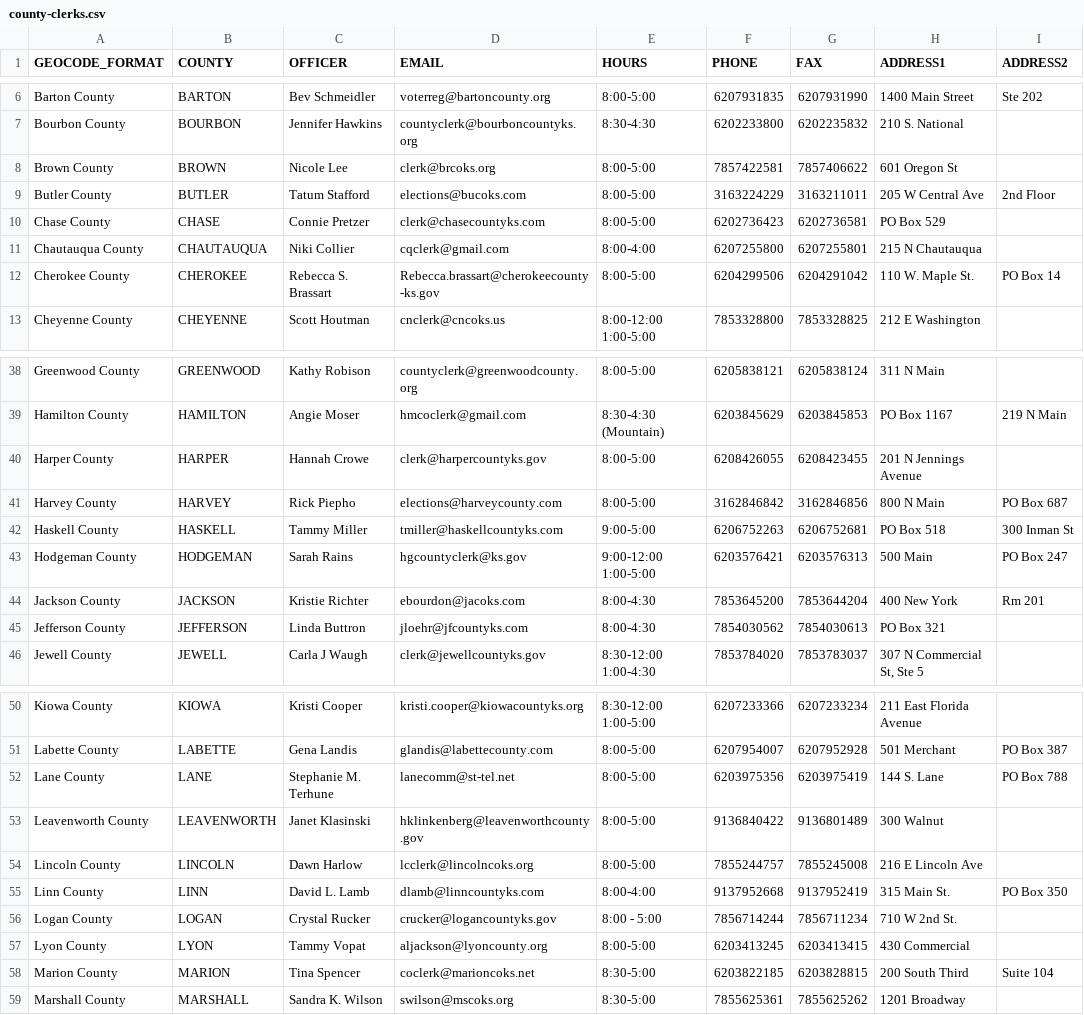
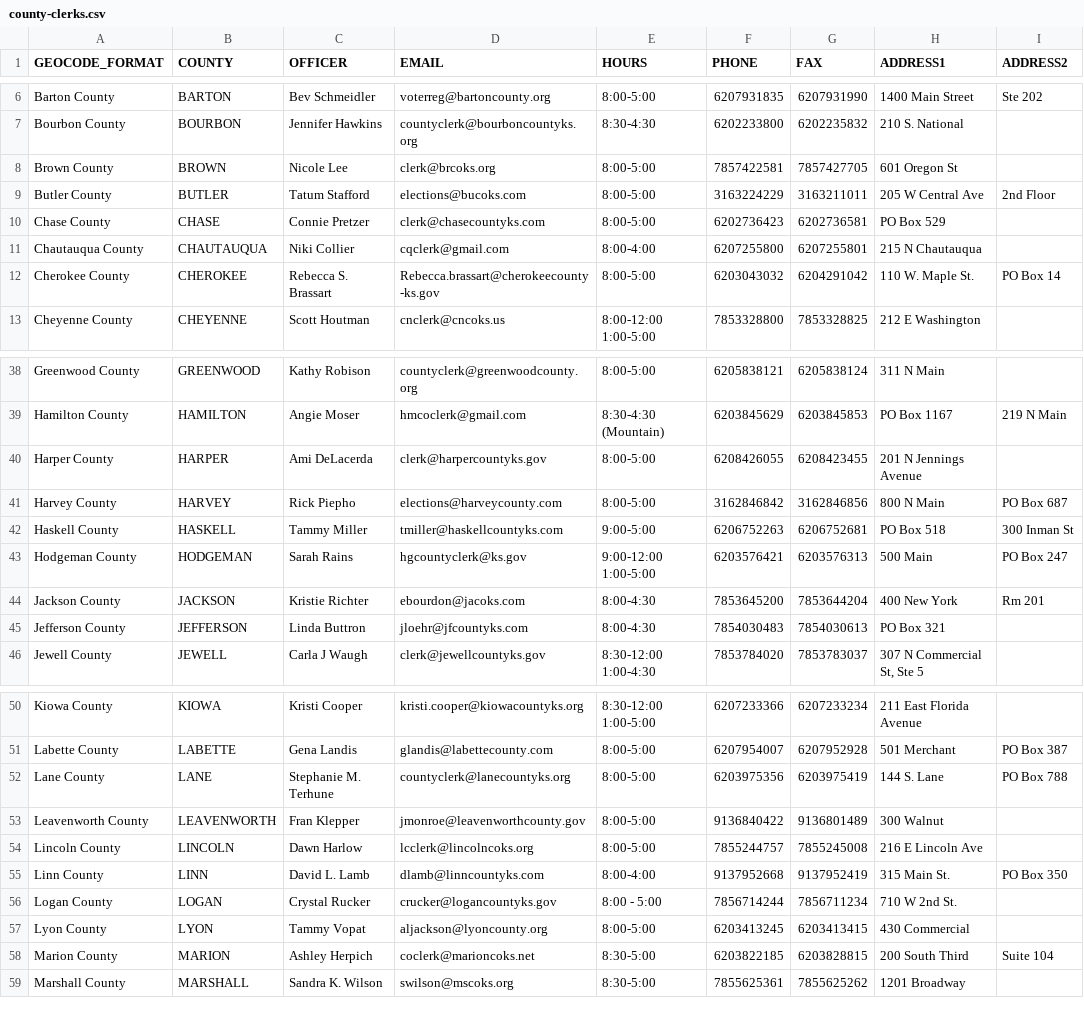
Before and after one commit to BlueprintKansas/v3.ksvotes.org, a CSV file: ksvotes/county-clerks.csv, drawn as a sheet; only a part is shown, gaps mark what is left out; the diff covers the shown part only; the diff names each change by its address in the sheet, - before the commit and + after, or states it on an @@ line.

Commit message:
Update county-clerks.csv (#419)
Various updates post-2024 election

```diff
--- a/ksvotes/county-clerks.csv
+++ b/ksvotes/county-clerks.csv
-G8 (FAX): 7857406622
+G8 (FAX): 7857427705
-F12 (PHONE): 6204299506
+F12 (PHONE): 6203043032
-C40 (OFFICER): Hannah Crowe
+C40 (OFFICER): Ami DeLacerda
-F45 (PHONE): 7854030562
+F45 (PHONE): 7854030483
-D52 (EMAIL): lanecomm@st-tel.net
+D52 (EMAIL): countyclerk@lanecountyks.org
-C53 (OFFICER): Janet Klasinski
+C53 (OFFICER): Fran Klepper
-D53 (EMAIL): hklinkenberg@leavenworthcounty.gov
+D53 (EMAIL): jmonroe@leavenworthcounty.gov
-C58 (OFFICER): Tina Spencer
+C58 (OFFICER): Ashley Herpich
```
Also changed, not shown: 4 edited cells elsewhere in this file.
